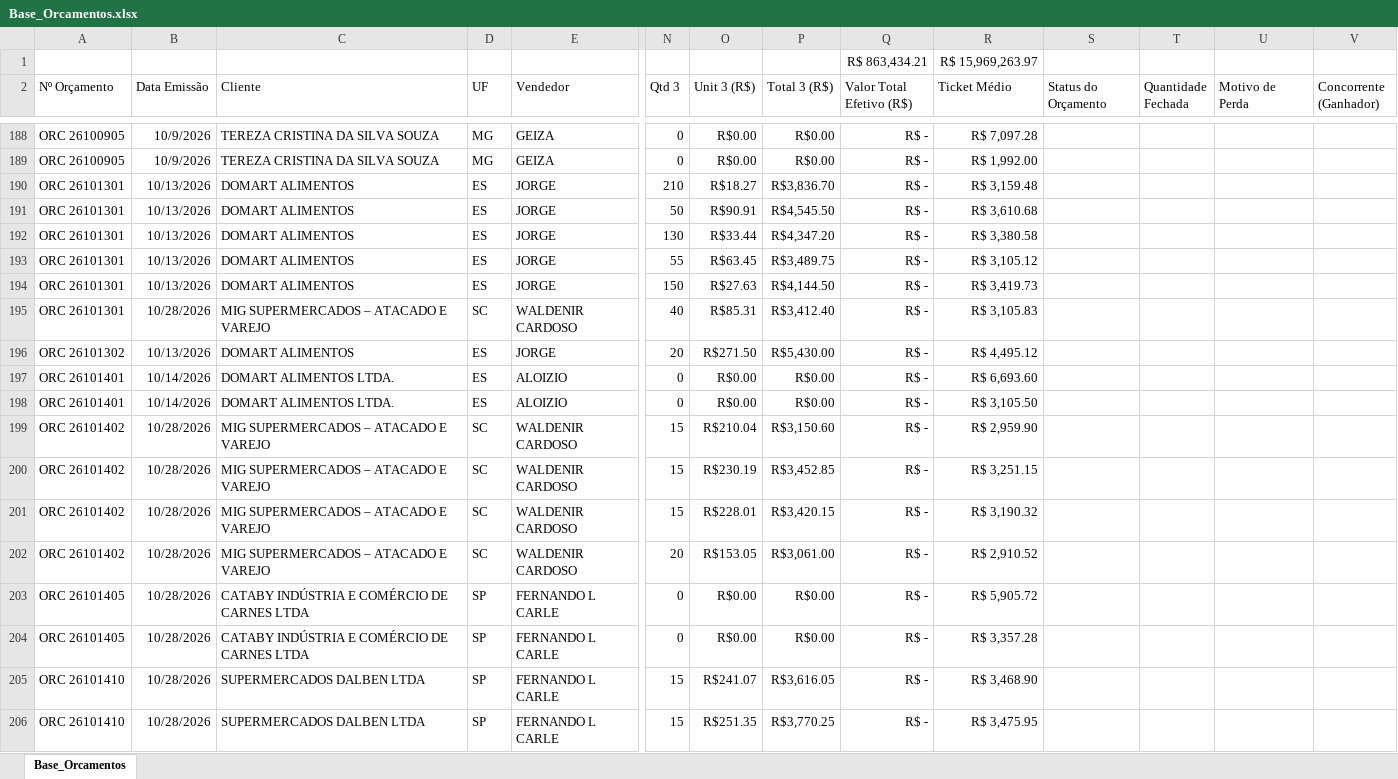
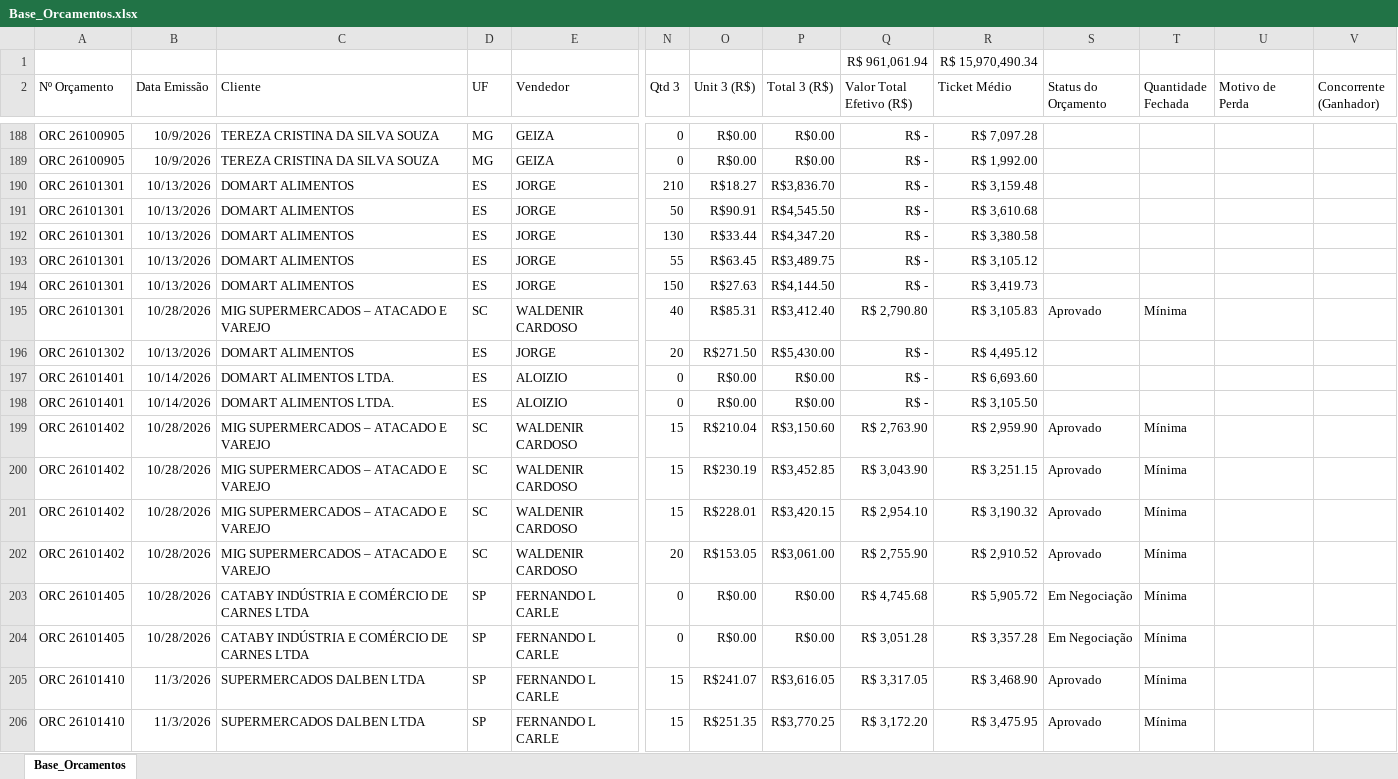
Before and after one commit to dianeLuna1924/painel-controle-orcamentos, an Excel workbook: Base_Orcamentos.xlsx, sheet Base_Orcamentos, drawn as a sheet; only a part is shown, gaps mark what is left out; values as stored, in another font and other column widths than the file's, no borders; removed rows and columns are numbered as before the commit, all else as after; rows hold the shown columns only; the diff covers the shown part only; the diff names each change by its address in the sheet, - before the commit and + after, or states it on an @@ line.

```diff
--- a/Base_Orcamentos.xlsx (sheet Base_Orcamentos)
+++ b/Base_Orcamentos.xlsx (sheet Base_Orcamentos)
-row 1:  |  |  |  |  |  |  |  | R$ 863,434.21 | R$ 15,969,263.97
+row 1:  |  |  |  |  |  |  |  | R$ 961,061.94 | R$ 15,970,490.34
-Q195 (Valor Total Efetivo (R$)): R$ -
+Q195 (Valor Total Efetivo (R$)): R$ 2,790.80
-S195 (Status do Orçamento): (empty)
+S195 (Status do Orçamento): Aprovado
-T195 (Quantidade Fechada): (empty)
+T195 (Quantidade Fechada): Mínima
-Q199 (Valor Total Efetivo (R$)): R$ -
+Q199 (Valor Total Efetivo (R$)): R$ 2,763.90
-S199:S202 (Status do Orçamento): (empty)
+S199:S202 (Status do Orçamento): Aprovado
-T199:T206 (Quantidade Fechada): (empty)
+T199:T206 (Quantidade Fechada): Mínima
-Q200 (Valor Total Efetivo (R$)): R$ -
+Q200 (Valor Total Efetivo (R$)): R$ 3,043.90
-Q201 (Valor Total Efetivo (R$)): R$ -
+Q201 (Valor Total Efetivo (R$)): R$ 2,954.10
-Q202 (Valor Total Efetivo (R$)): R$ -
+Q202 (Valor Total Efetivo (R$)): R$ 2,755.90
-Q203 (Valor Total Efetivo (R$)): R$ -
+Q203 (Valor Total Efetivo (R$)): R$ 4,745.68
-S203:S204 (Status do Orçamento): (empty)
+S203:S204 (Status do Orçamento): Em Negociação
-Q204 (Valor Total Efetivo (R$)): R$ -
+Q204 (Valor Total Efetivo (R$)): R$ 3,051.28
-B205:B206 (Data Emissão): 10/28/2026
+B205:B206 (Data Emissão): 11/3/2026
-Q205 (Valor Total Efetivo (R$)): R$ -
+Q205 (Valor Total Efetivo (R$)): R$ 3,317.05
-S205:S206 (Status do Orçamento): (empty)
+S205:S206 (Status do Orçamento): Aprovado
-Q206 (Valor Total Efetivo (R$)): R$ -
+Q206 (Valor Total Efetivo (R$)): R$ 3,172.20
```
Also changed, not shown: 3 added rows, 3 removed rows and 98 edited cells elsewhere in this sheet.
